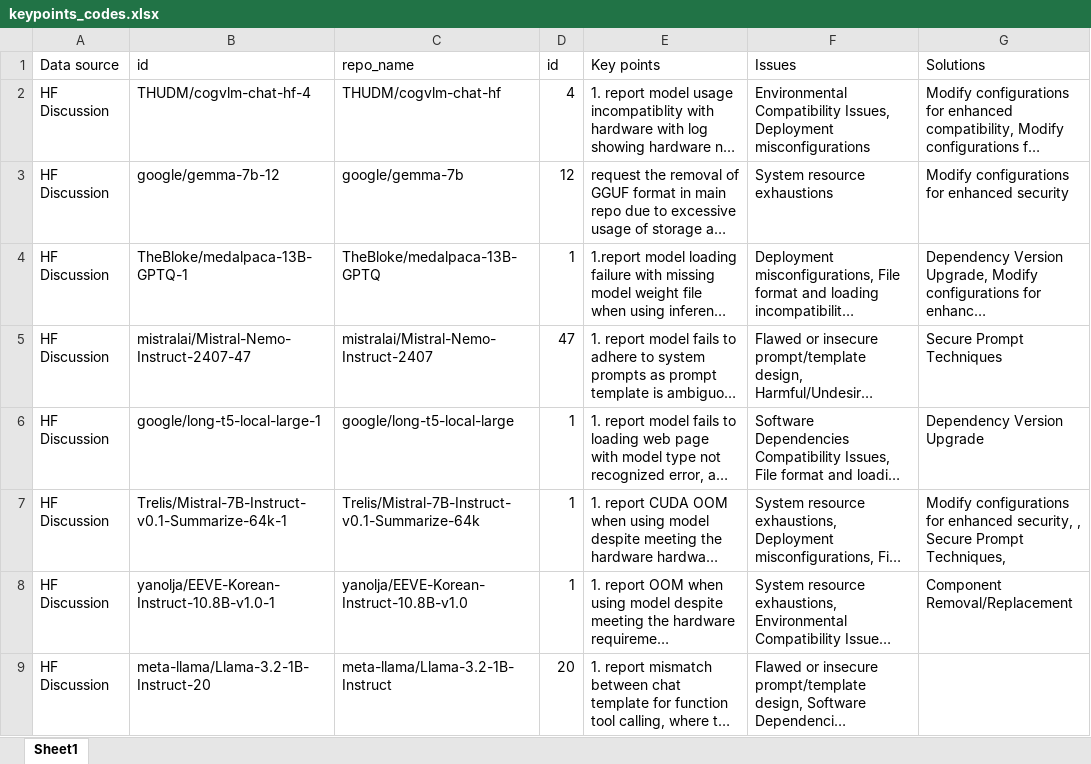
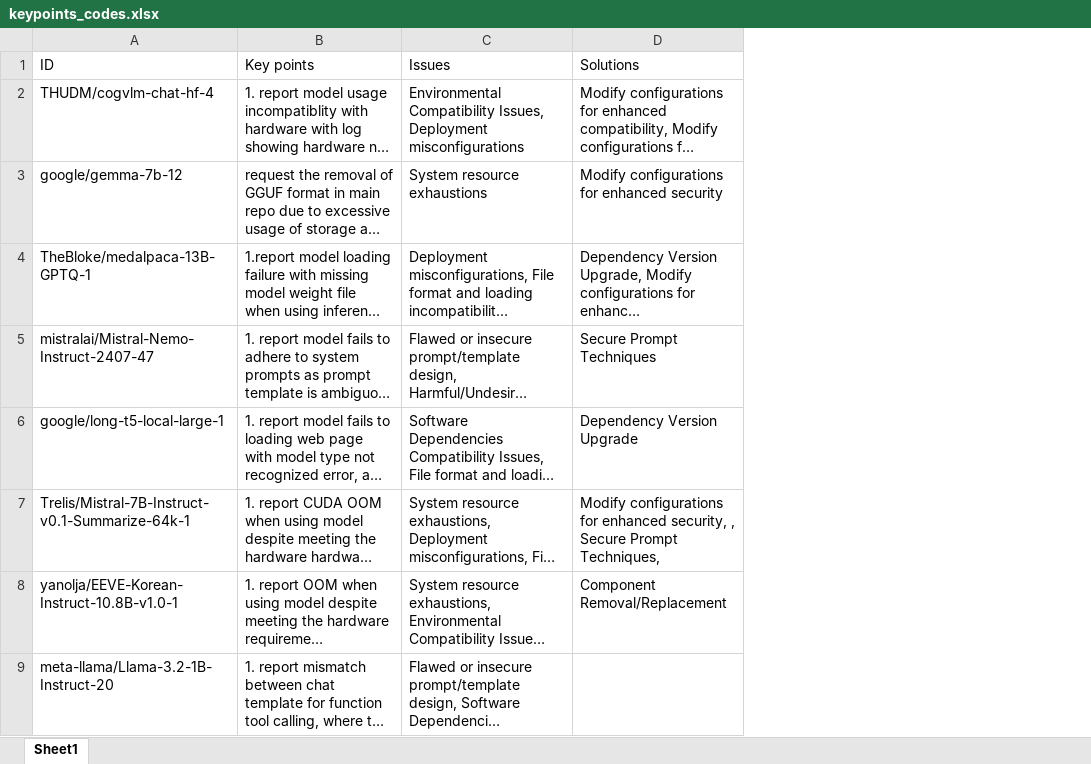
Before and after one commit to anh56/ai_sec_dev, an Excel workbook: theme/keypoints_codes.xlsx, sheet Sheet1, drawn as a sheet; only a part is shown; long unchanged cells end in …; values as stored, in another font and other column widths than the file's, no borders; removed rows and columns are numbered as before the commit, all else as after; the diff names each change by its address in the sheet, - before the commit and + after, or states it on an @@ line.

```diff
--- a/theme/keypoints_codes.xlsx (sheet Sheet1)
+++ b/theme/keypoints_codes.xlsx (sheet Sheet1)
-column A (Data source), rows 2-9: all HF Discussion
-column C (repo_name), rows 2-9: THUDM/cogvlm-chat-hf | google/gemma-7b | TheBloke/medalpaca-13B-GPTQ | mistralai/Mistral-Nemo-Instruct-2407 | google/long-t5-local-large | Trelis/Mistral-7B-Instruct-v0.1-Summarize-64k | yanolja/EEVE-Korean-Instruct-10.8B-v1.0 | meta-llama/Llama-3.2-1B-Instruct
-column D (id), rows 2-9: 4 | 12 | 1 | 47 | 1 | 1 | 1 | 20
-A1: id
+A1: ID
```
Also changed, not shown: 2 other files.
